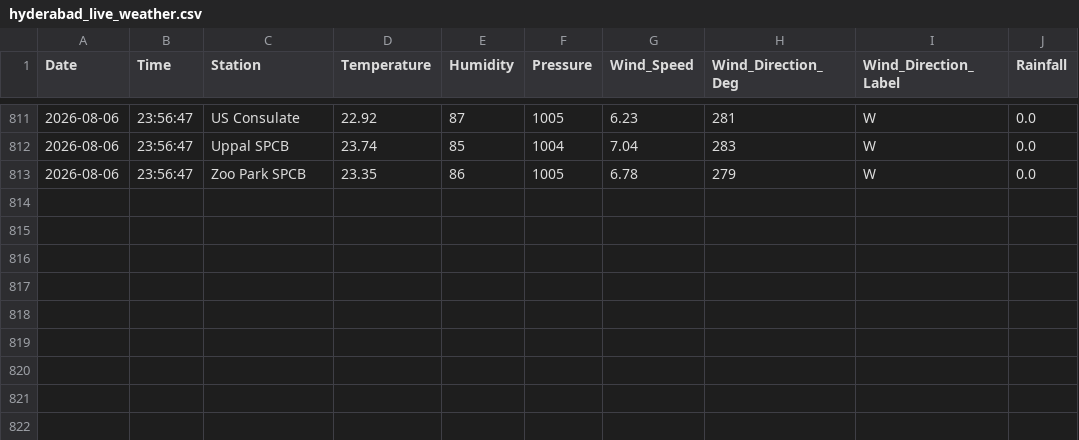
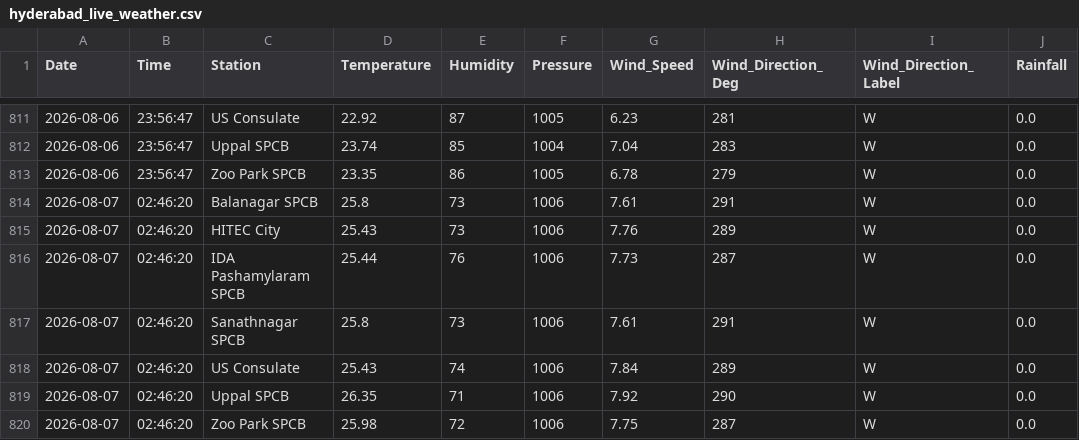
Before and after one commit to Rohan0639/Forecast, a CSV file: api/data/hyderabad_live_weather.csv, drawn as a sheet; only a part is shown, gaps mark what is left out; the diff names each change by its address in the sheet, - before the commit and + after, or states it on an @@ line.

```diff
--- a/api/data/hyderabad_live_weather.csv
+++ b/api/data/hyderabad_live_weather.csv
+row 814: 2026-08-07 | 02:46:20 | Balanagar SPCB | 25.8 | 73 | 1006 | 7.61 | 291 | W | 0.0
+row 815: 2026-08-07 | 02:46:20 | HITEC City | 25.43 | 73 | 1006 | 7.76 | 289 | W | 0.0
+row 816: 2026-08-07 | 02:46:20 | IDA Pashamylaram SPCB | 25.44 | 76 | 1006 | 7.73 | 287 | W | 0.0
+row 817: 2026-08-07 | 02:46:20 | Sanathnagar SPCB | 25.8 | 73 | 1006 | 7.61 | 291 | W | 0.0
+row 818: 2026-08-07 | 02:46:20 | US Consulate | 25.43 | 74 | 1006 | 7.84 | 289 | W | 0.0
+row 819: 2026-08-07 | 02:46:20 | Uppal SPCB | 26.35 | 71 | 1006 | 7.92 | 290 | W | 0.0
+row 820: 2026-08-07 | 02:46:20 | Zoo Park SPCB | 25.98 | 72 | 1006 | 7.75 | 287 | W | 0.0
```
Also changed, not shown: api/data/live_aqi_dataset.csv.
